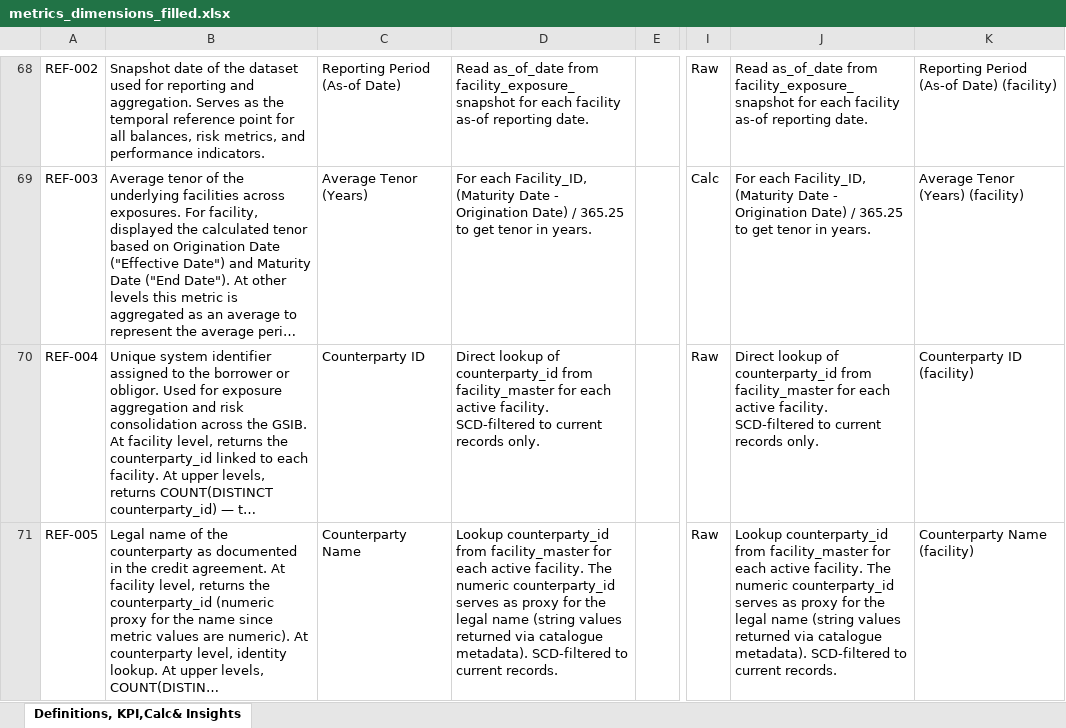
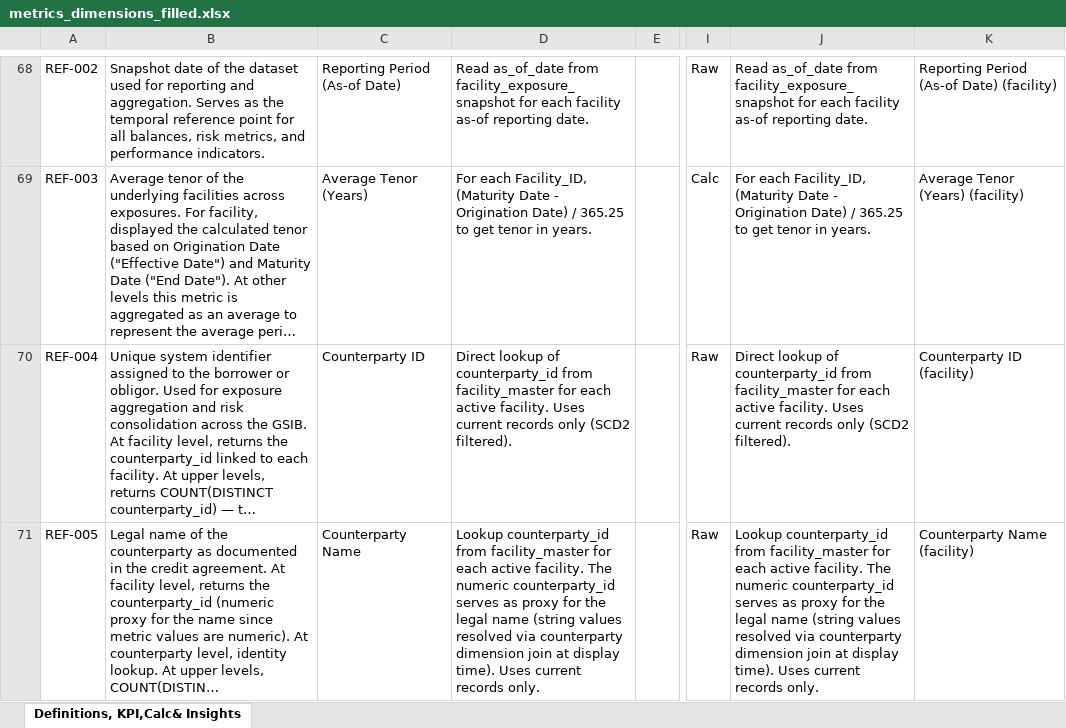
Before and after one commit to tomasgutierrez2000-eng/dmv1, an Excel workbook: data/metrics_dimensions_filled.xlsx, sheet Definitions, KPI,Calc& Insights, drawn as a sheet; only a part is shown, gaps mark what is left out; long unchanged cells end in …; values as stored, in another font and other column widths than the file's, no borders; the diff covers the shown part only; the diff names each change by its address in the sheet, - before the commit and + after, or states it on an @@ line.

```diff
--- a/data/metrics_dimensions_filled.xlsx (sheet Definitions, KPI,Calc& Insights)
+++ b/data/metrics_dimensions_filled.xlsx (sheet Definitions, KPI,Calc& Insights)
-D70: …active facility. SCD-filtered to current records only.
+D70: …active facility. Uses current records only (SCD2 filtered).
-J70: …active facility. SCD-filtered to current records only.
+J70: …active facility. Uses current records only (SCD2 filtered).
-D71: …(string values returned via catalogue metadata). SCD-filtered to current records.
+D71: …(string values resolved via counterparty dimension join at display time). Uses current records only.
-J71: …(string values returned via catalogue metadata). SCD-filtered to current records.
+J71: …(string values resolved via counterparty dimension join at display time). Uses current records only.
```
Also changed, not shown: 11 edited cells elsewhere in this sheet, 7 other files.
